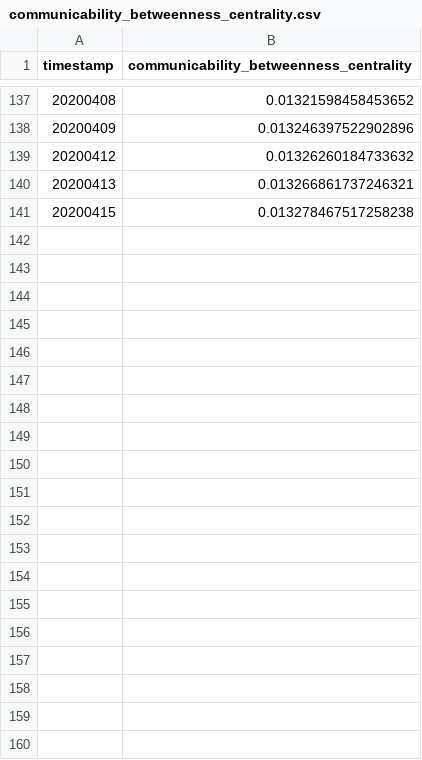
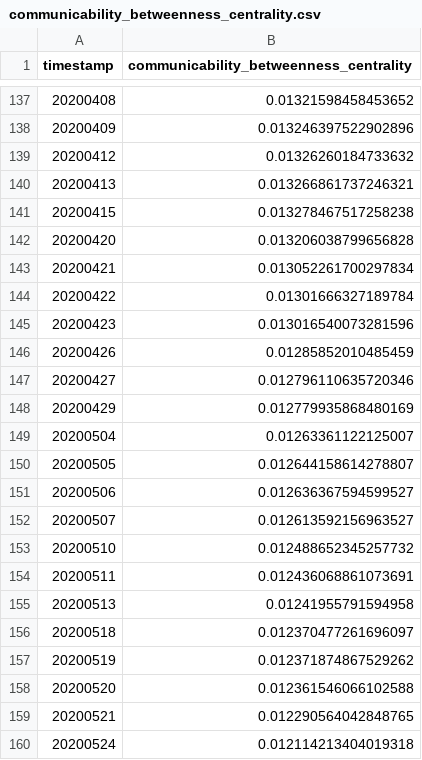
Before and after one commit to Ellariel/ln-comprehensive-analysis, a CSV file: results/communicability_betweenness_centrality.csv, drawn as a sheet; only a part is shown, gaps mark what is left out; the diff covers the shown part only.

```diff
--- a/results/communicability_betweenness_centrality.csv
+++ b/results/communicability_betweenness_centrality.csv
@@ -141 +141,20 @@ timestamp,communicability_betweenness_centrality
 20200415,0.013278467517258238
+20200420,0.013206038799656828
+20200421,0.013052261700297834
+20200422,0.01301666327189784
+20200423,0.013016540073281596
+20200426,0.01285852010485459
+20200427,0.012796110635720346
+20200429,0.012779935868480169
+20200504,0.01263361122125007
+20200505,0.012644158614278807
+20200506,0.012636367594599527
+20200507,0.012613592156963527
+20200510,0.012488652345257732
+20200511,0.012436068861073691
+20200513,0.01241955791594958
+20200518,0.012370477261696097
+20200519,0.012371874867529262
+20200520,0.012361546066102588
+20200521,0.012290564042848765
+20200524,0.012114213404019318
```
Also changed, not shown: 27 added rows elsewhere in this file, results/average_node_connectivity.csv, results/closeness_vitality.csv, 33 other files.
